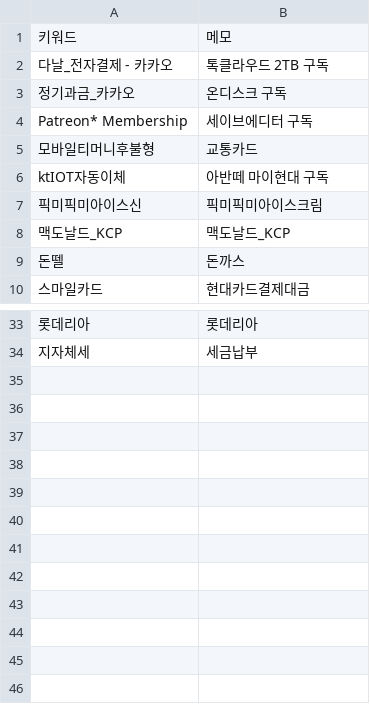
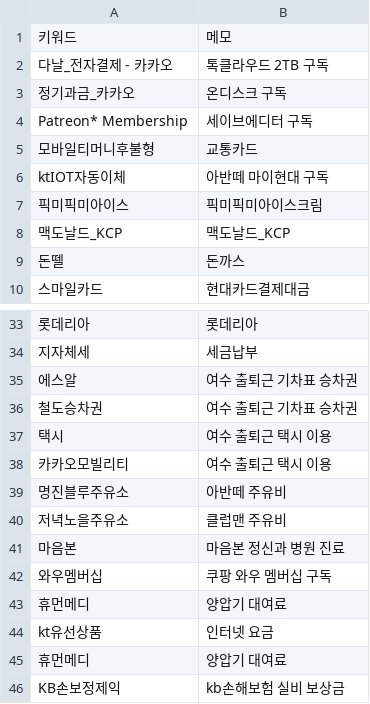
Before and after one commit to jake9775/260902_auto_expensetracker_household, a CSV file: rules/memo_mapping.csv, drawn as a sheet; only a part is shown, gaps mark what is left out; the diff names each change by its address in the sheet, - before the commit and + after, or states it on an @@ line.

```diff
--- a/rules/memo_mapping.csv
+++ b/rules/memo_mapping.csv
-A7: 픽미픽미아이스신
+A7: 픽미픽미아이스
+row 35: 에스알 | 여수 출퇴근 기차표 승차권
+row 36: 철도승차권 | 여수 출퇴근 기차표 승차권
+row 37: 택시 | 여수 출퇴근 택시 이용
+row 38: 카카오모빌리티 | 여수 출퇴근 택시 이용
+row 39: 명진블루주유소 | 아반떼 주유비
+row 40: 저녁노을주유소 | 클럽맨 주유비
+row 41: 마음본 | 마음본 정신과 병원 진료
+row 42: 와우멤버십 | 쿠팡 와우 멤버십 구독
+row 43: 휴먼메디 | 양압기 대여료
+row 44: kt유선상품 | 인터넷 요금
+row 45: 휴먼메디 | 양압기 대여료
+row 46: KB손보정제익 | kb손해보험 실비 보상금
```
Also changed, not shown: 8 other files.
